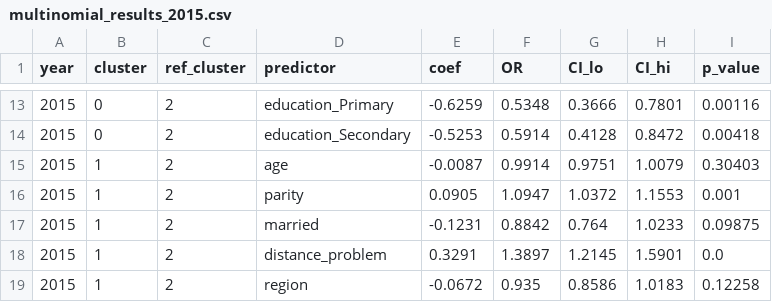
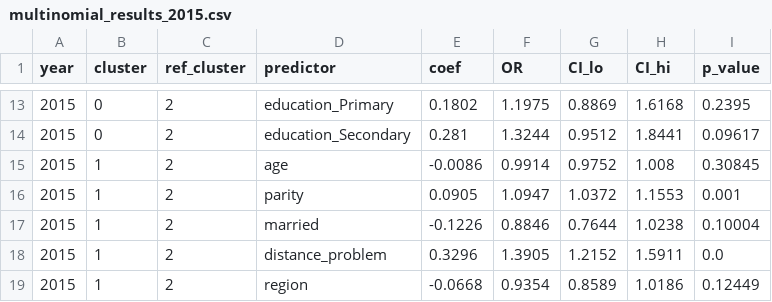
Before and after one commit to nyamilanzi/malawi-maternal-health-clustering, a CSV file: results/multinomial_results_2015.csv, drawn as a sheet; only a part is shown, gaps mark what is left out; the diff covers the shown part only.

```diff
--- a/results/multinomial_results_2015.csv
+++ b/results/multinomial_results_2015.csv
@@ -13,7 +13,7 @@ year,cluster,ref_cluster,predictor,coef,OR,CI_lo,CI_hi,p_value
-2015,0,2,education_Primary,-0.6259,0.5348,0.3666,0.7801,0.00116
-2015,0,2,education_Secondary,-0.5253,0.5914,0.4128,0.8472,0.00418
-2015,1,2,age,-0.0087,0.9914,0.9751,1.0079,0.30403
+2015,0,2,education_Primary,0.1802,1.1975,0.8869,1.6168,0.2395
+2015,0,2,education_Secondary,0.281,1.3244,0.9512,1.8441,0.09617
+2015,1,2,age,-0.0086,0.9914,0.9752,1.008,0.30845
 2015,1,2,parity,0.0905,1.0947,1.0372,1.1553,0.001
-2015,1,2,married,-0.1231,0.8842,0.764,1.0233,0.09875
-2015,1,2,distance_problem,0.3291,1.3897,1.2145,1.5901,0.0
-2015,1,2,region,-0.0672,0.935,0.8586,1.0183,0.12258
+2015,1,2,married,-0.1226,0.8846,0.7644,1.0238,0.10004
+2015,1,2,distance_problem,0.3296,1.3905,1.2152,1.5911,0.0
+2015,1,2,region,-0.0668,0.9354,0.8589,1.0186,0.12449
```
Also changed, not shown: 163 edited cells elsewhere in this file, results/multinomial_results_2024.csv, results/multinomial_results_all.csv, 12 other files.
